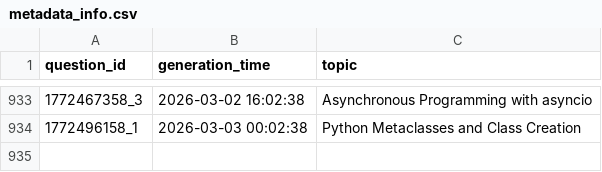
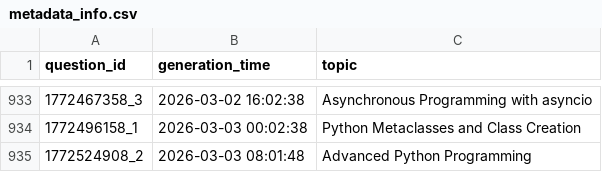
Before and after one commit to AbyTob/python-daily-quiz, a CSV file: resources/metadata_info.csv, drawn as a sheet; only a part is shown, gaps mark what is left out.

```diff
--- a/resources/metadata_info.csv
+++ b/resources/metadata_info.csv
@@ -934 +934,2 @@
 "1772496158_1";"2026-03-03 00:02:38";"Python Metaclasses and Class Creation"
+"1772524908_2";"2026-03-03 08:01:48";"Advanced Python Programming"
```
Also changed, not shown: 3 other files.
